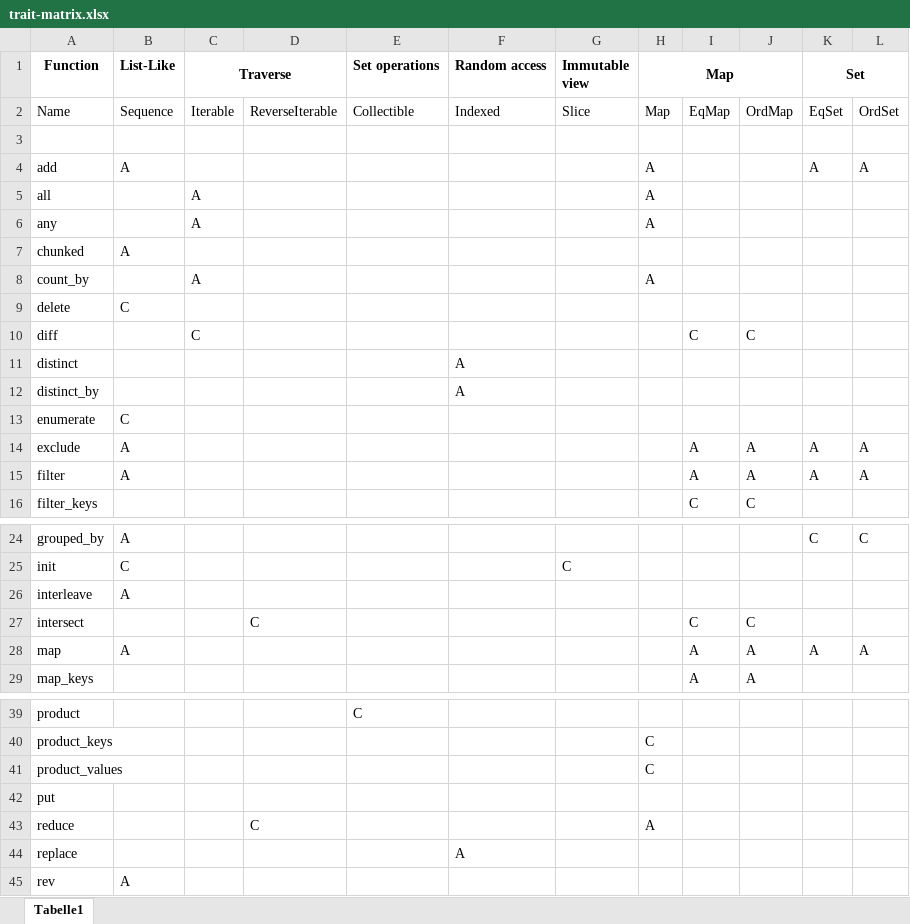
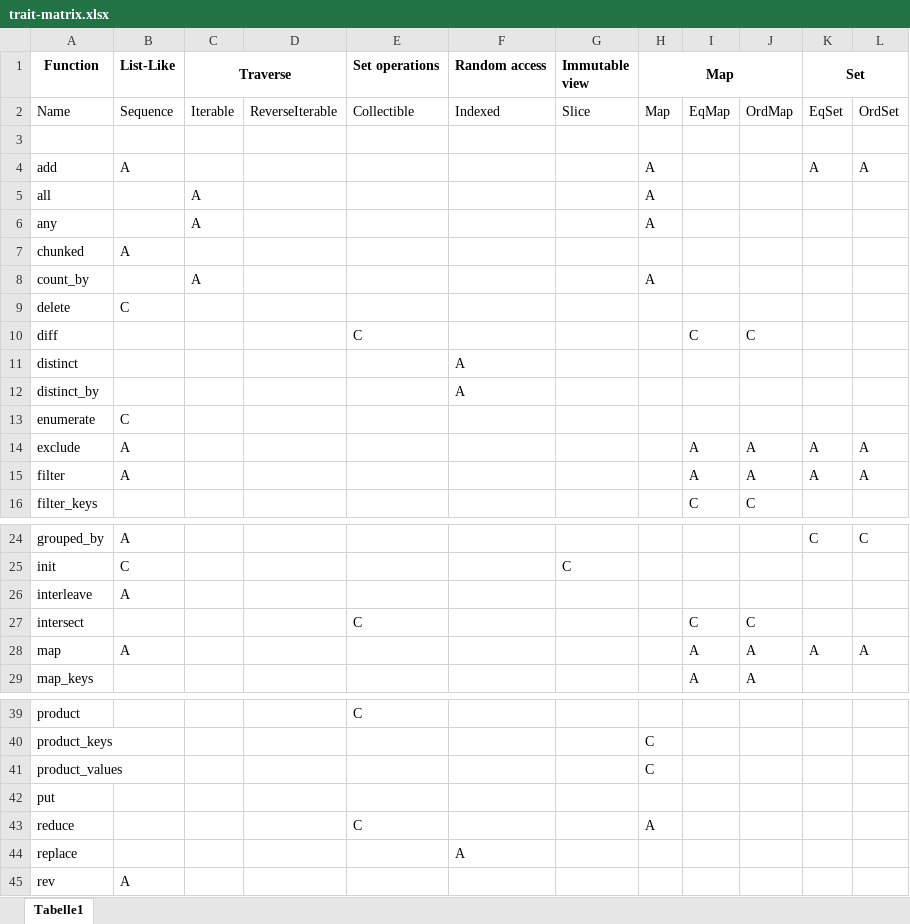
Before and after one commit to martin-ockajak/cantrip, an Excel workbook: trait-matrix.xlsx, sheet Tabelle1, drawn as a sheet; only a part is shown, gaps mark what is left out; values as stored, in another font and other column widths than the file's, no borders; the diff names each change by its address in the sheet, - before the commit and + after, or states it on an @@ line.

```diff
--- a/trait-matrix.xlsx (sheet Tabelle1)
+++ b/trait-matrix.xlsx (sheet Tabelle1)
-C10 (Traverse): C
+C10 (Traverse): (empty)
-E10 (Set operations): (empty)
+E10 (Set operations): C
-D27: C
+D27: (empty)
-E27 (Set operations): (empty)
+E27 (Set operations): C
-D43: C
+D43: (empty)
-E43 (Set operations): (empty)
+E43 (Set operations): C
```
